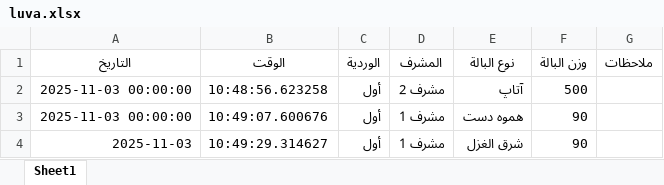
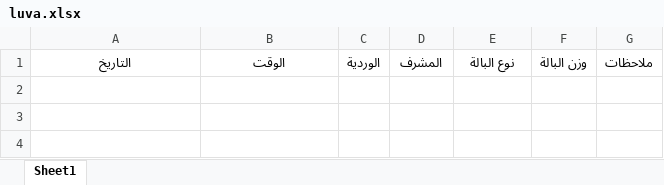
Before and after one commit to mahmedabdallh123/luva, an Excel workbook: luva.xlsx, sheet Sheet1, drawn as a sheet; values as stored, in another font and other column widths than the file's, no borders; the diff names each change by its address in the sheet, - before the commit and + after, or states it on an @@ line.

Commit message:
Update luva.xlsx

```diff
--- a/luva.xlsx (sheet Sheet1)
+++ b/luva.xlsx (sheet Sheet1)
-row 2: 2025-11-03 00:00:00 | 10:48:56.623258 | أول | مشرف 2 | آتاپ | 500
-row 3: 2025-11-03 00:00:00 | 10:49:07.600676 | أول | مشرف 1 | هموه دست | 90
-row 4: 2025-11-03 | 10:49:29.314627 | أول | مشرف 1 | شرق الغزل | 90
```
